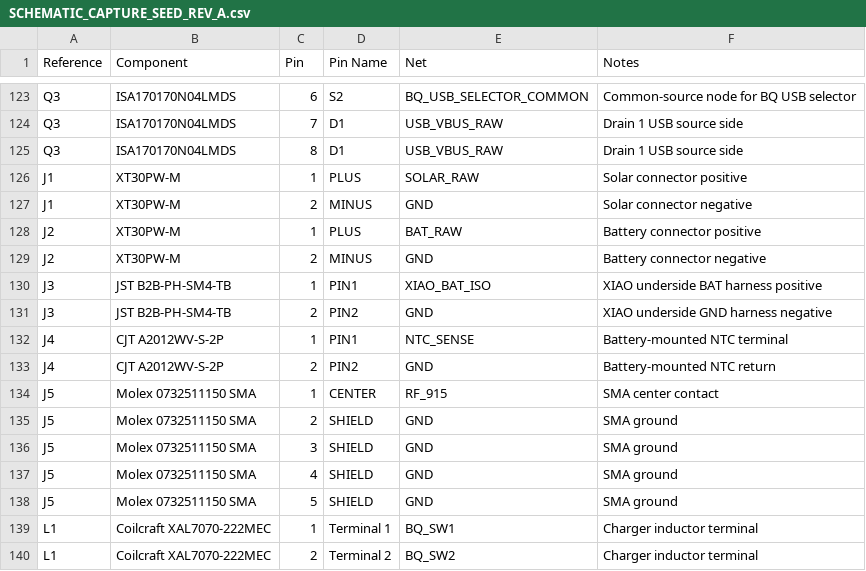
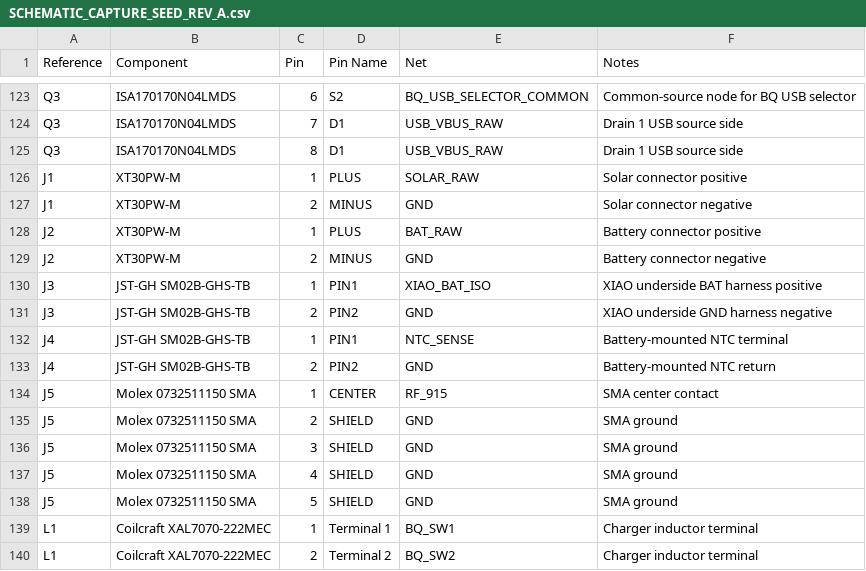
Before and after one commit to jb66dmg52h-dotcom/RoyalNode, a CSV file: hardware/kicad/RoyalNode/SCHEMATIC_CAPTURE_SEED_REV_A.csv, drawn as a sheet; only a part is shown, gaps mark what is left out.

```diff
--- a/hardware/kicad/RoyalNode/SCHEMATIC_CAPTURE_SEED_REV_A.csv
+++ b/hardware/kicad/RoyalNode/SCHEMATIC_CAPTURE_SEED_REV_A.csv
@@ -129,6 +129,6 @@ J2,XT30PW-M,1,PLUS,BAT_RAW,Battery connector positive
 J2,XT30PW-M,2,MINUS,GND,Battery connector negative
-J3,JST B2B-PH-SM4-TB,1,PIN1,XIAO_BAT_ISO,XIAO underside BAT harness positive
-J3,JST B2B-PH-SM4-TB,2,PIN2,GND,XIAO underside GND harness negative
-J4,CJT A2012WV-S-2P,1,PIN1,NTC_SENSE,Battery-mounted NTC terminal
-J4,CJT A2012WV-S-2P,2,PIN2,GND,Battery-mounted NTC return
+J3,JST-GH SM02B-GHS-TB,1,PIN1,XIAO_BAT_ISO,XIAO underside BAT harness positive
+J3,JST-GH SM02B-GHS-TB,2,PIN2,GND,XIAO underside GND harness negative
+J4,JST-GH SM02B-GHS-TB,1,PIN1,NTC_SENSE,Battery-mounted NTC terminal
+J4,JST-GH SM02B-GHS-TB,2,PIN2,GND,Battery-mounted NTC return
 J5,Molex 0732511150 SMA,1,CENTER,RF_915,SMA center contact
```
Also changed, not shown: bom/REV_A_LOCKED_CORE_BOM.csv, 21 other files.
